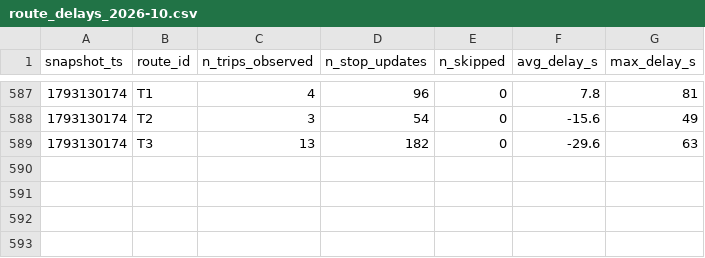
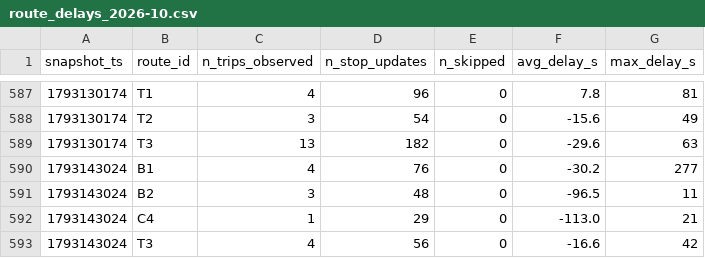
Before and after one commit to joel-tchinda-business-intelligence/smart-mobility-lemans, a CSV file: data/history/route_delays_2026-10.csv, drawn as a sheet; only a part is shown, gaps mark what is left out; the diff names each change by its address in the sheet, - before the commit and + after, or states it on an @@ line.

```diff
--- a/data/history/route_delays_2026-10.csv
+++ b/data/history/route_delays_2026-10.csv
+row 590: 1793143024 | B1 | 4 | 76 | 0 | -30.2 | 277
+row 591: 1793143024 | B2 | 3 | 48 | 0 | -96.5 | 11
+row 592: 1793143024 | C4 | 1 | 29 | 0 | -113.0 | 21
+row 593: 1793143024 | T3 | 4 | 56 | 0 | -16.6 | 42
```
Also changed, not shown: 1 other file.
